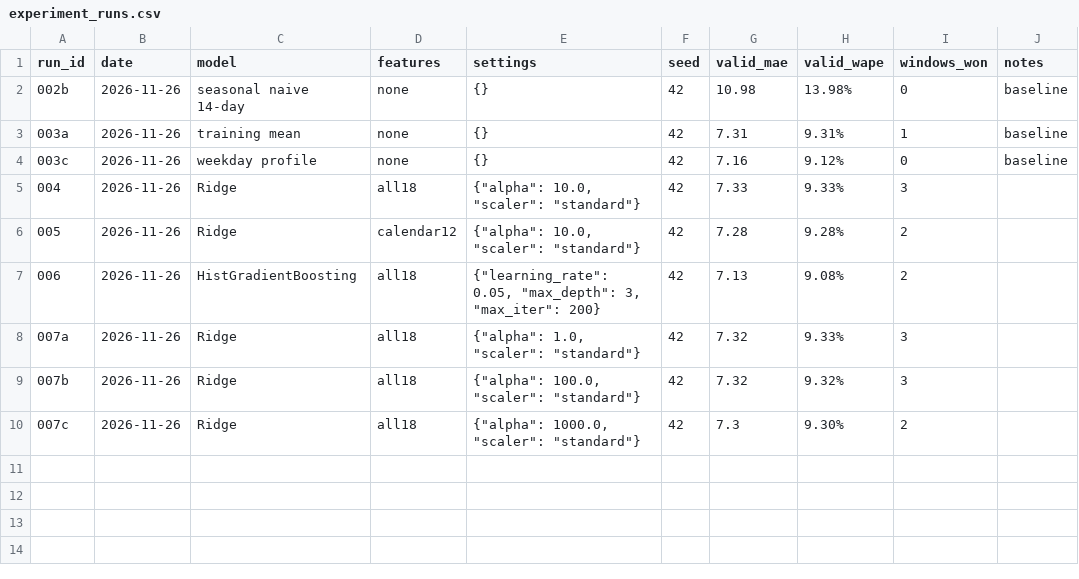
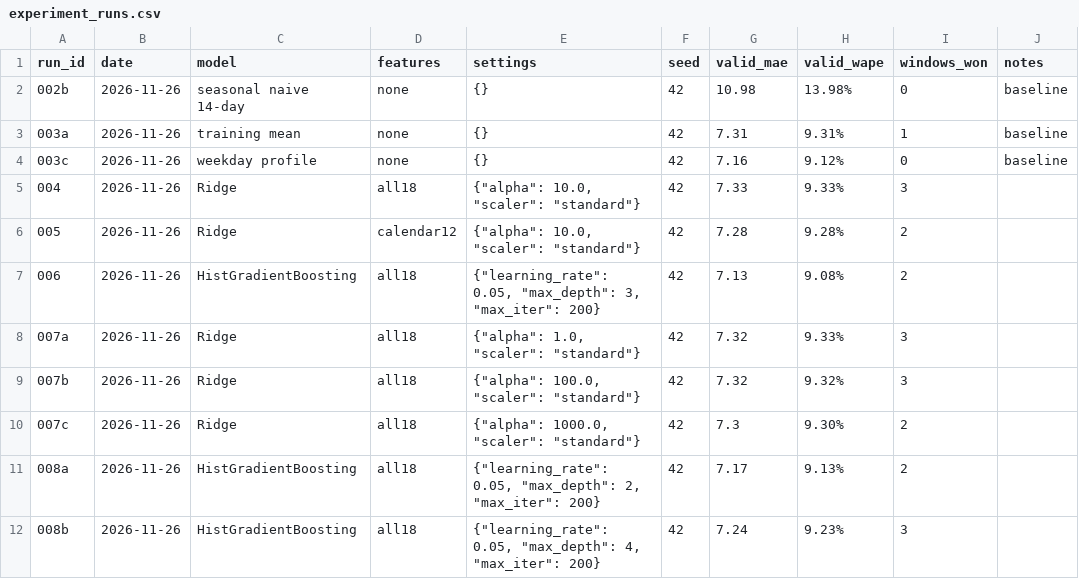
Before and after one commit to blisscodes/logistics-forecasting-anomaly-detection, a CSV file: reports/experiment_runs.csv, drawn as a sheet.

Commit message:
docs: log experiments 008a-b

```diff
--- a/reports/experiment_runs.csv
+++ b/reports/experiment_runs.csv
@@ -10 +10,3 @@ run_id,date,model,features,settings,seed,valid_mae,valid_wape,windows_won,notes
 007c,2026-11-26,Ridge,all18,"{""alpha"": 1000.0, ""scaler"": ""standard""}",42,7.3,9.30%,2,
+008a,2026-11-26,HistGradientBoosting,all18,"{""learning_rate"": 0.05, ""max_depth"": 2, ""max_iter"": 200}",42,7.17,9.13%,2,
+008b,2026-11-26,HistGradientBoosting,all18,"{""learning_rate"": 0.05, ""max_depth"": 4, ""max_iter"": 200}",42,7.24,9.23%,3,
```
Also changed, not shown: 1 other file.
